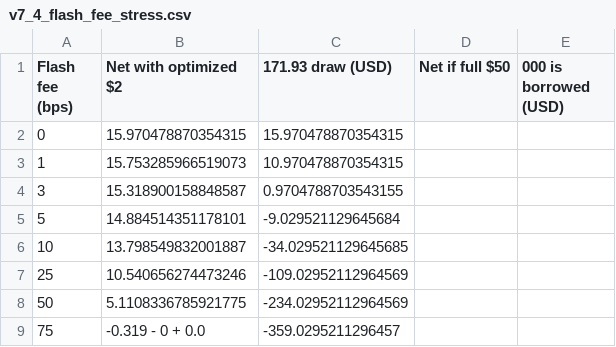
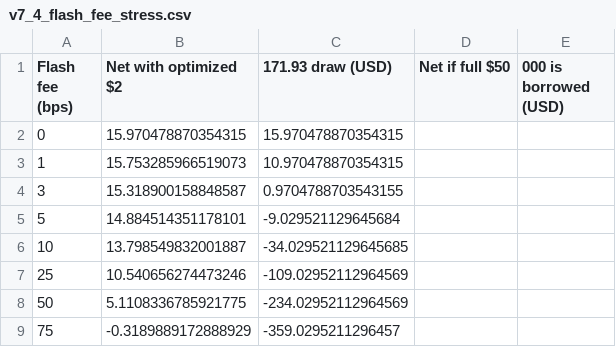
Before and after one commit to Shtenco/synergy_graph_print_money, a CSV file: data/results/v7_4_flash_fee_stress.csv, drawn as a sheet.

Commit message:
Fix V7.4 flash-fee stress row

```diff
--- a/data/results/v7_4_flash_fee_stress.csv
+++ b/data/results/v7_4_flash_fee_stress.csv
@@ -8,2 +8,2 @@ Flash fee (bps),Net with optimized $2,171.93 draw (USD),Net if full $50,000 is b
 50,5.1108336785921775,-234.02952112964569
-75,-0.319 - 0 + 0.0,-359.0295211296457
+75,-0.3189889172888929,-359.0295211296457
```
